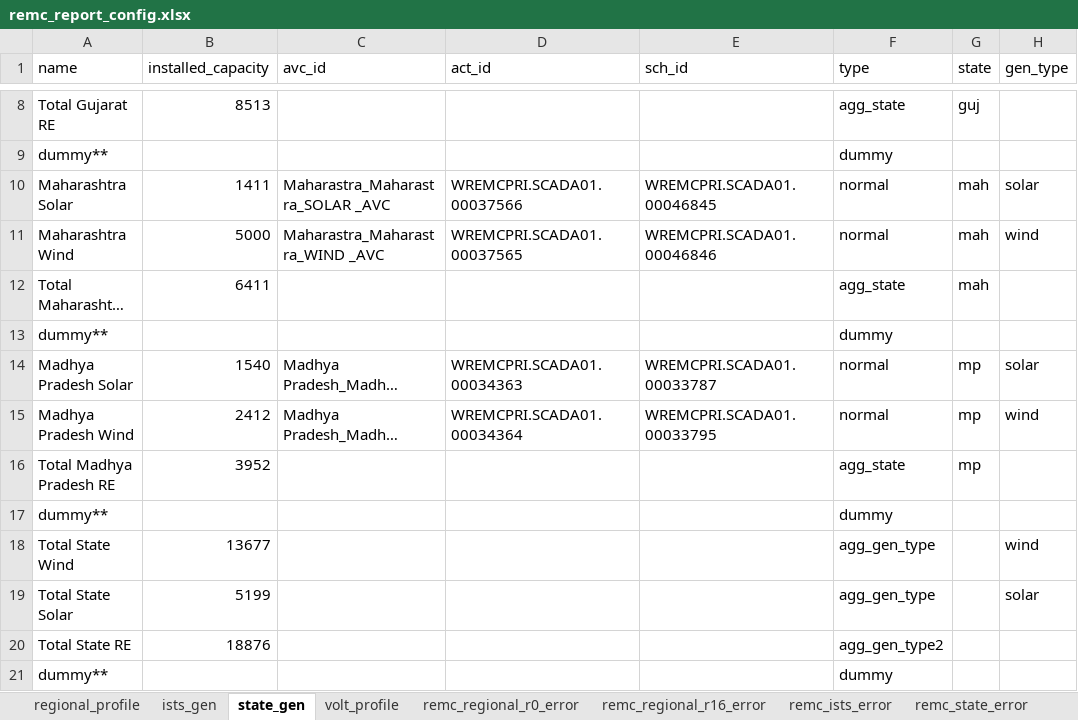
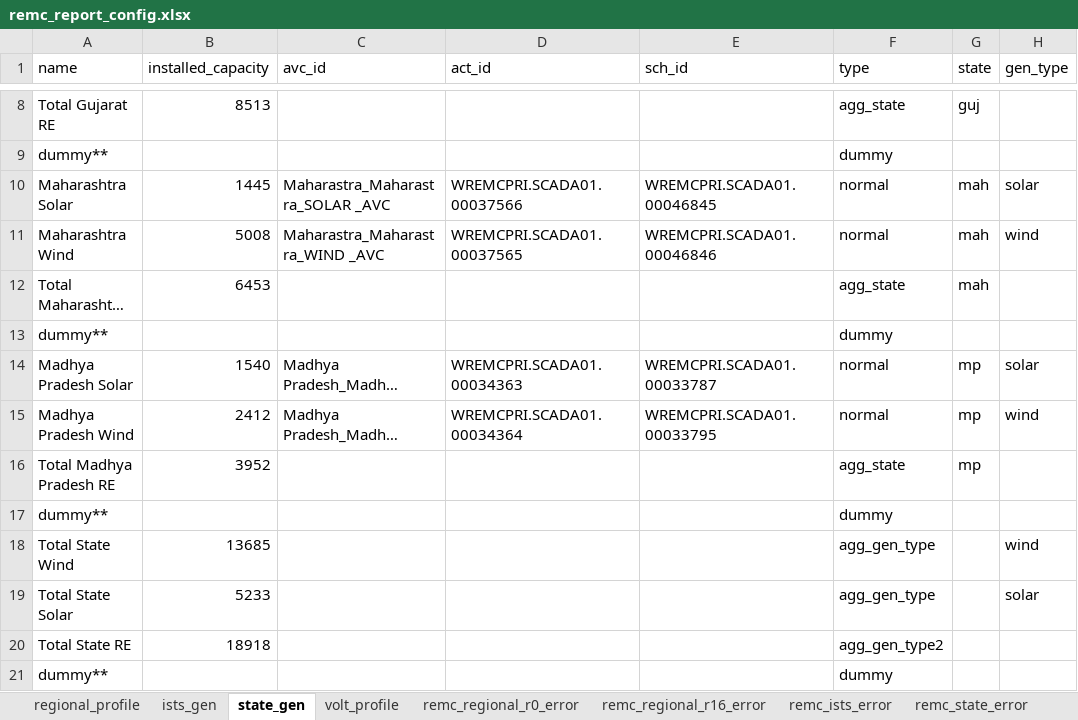
Before and after one commit to nagasudhirpulla/wrldc_remc_reports_generator, an Excel workbook: config/remc_report_config.xlsx, sheet state_gen, drawn as a sheet; only a part is shown, gaps mark what is left out; long unchanged cells end in …; values as stored, in another font and other column widths than the file's, no borders; the diff names each change by its address in the sheet, - before the commit and + after, or states it on an @@ line.

Commit message:
change in installed capacity

```diff
--- a/config/remc_report_config.xlsx (sheet state_gen)
+++ b/config/remc_report_config.xlsx (sheet state_gen)
-B10 (installed_capacity): 1411
+B10 (installed_capacity): 1445
-B11 (installed_capacity): 5000
+B11 (installed_capacity): 5008
-B12 (installed_capacity): 6411
+B12 (installed_capacity): 6453
-B18 (installed_capacity): 13677
+B18 (installed_capacity): 13685
-B19 (installed_capacity): 5199
+B19 (installed_capacity): 5233
-B20 (installed_capacity): 18876
+B20 (installed_capacity): 18918
```
Also changed, not shown: sheet regional_profile.
